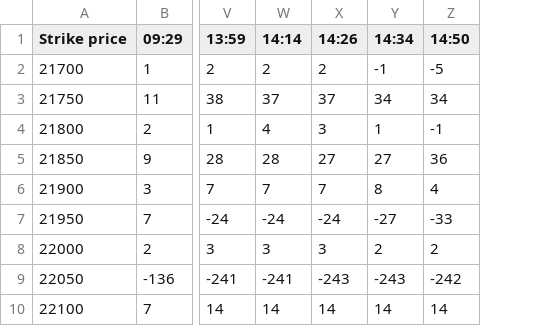
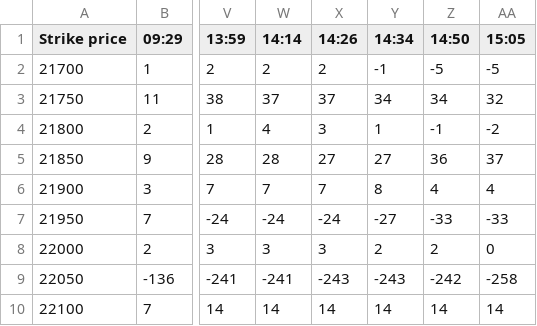
Before and after one commit to bigdatainterview18-cmyk/Nifty_Combined, a CSV file: docs/option_score/option_score_2026-09-30.csv, drawn as a sheet; only a part is shown, gaps mark what is left out; the diff names each change by its address in the sheet, - before the commit and + after, or states it on an @@ line.

```diff
--- a/docs/option_score/option_score_2026-09-30.csv
+++ b/docs/option_score/option_score_2026-09-30.csv
+column AA (15:05), rows 2-10: -5 | 32 | -2 | 37 | 4 | -33 | 0 | -258 | 14
```
Also changed, not shown: docs/H1_avg/nifty_h1_percentage_log_2026-09-30.csv, 2 other files.
